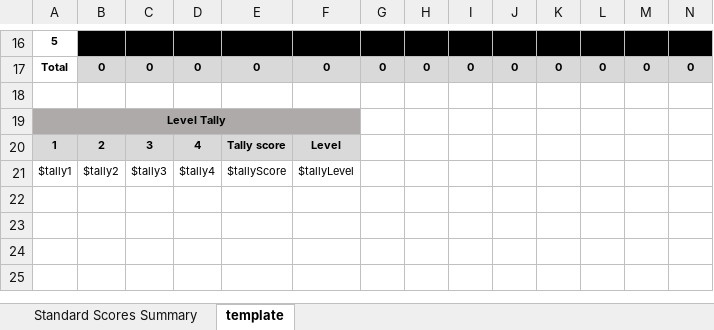
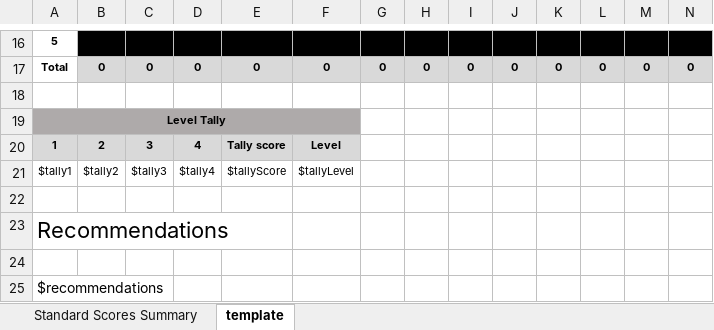
Before and after one commit to PacificEMIS/pacific-emis-education-survey-tool, an Excel workbook: app/src/main/assets/report_rmi_v2.xlsx, sheet template, drawn as a sheet; only a part is shown, gaps mark what is left out; values as stored, in another font and other column widths than the file's, no borders; charts and pictures not drawn; rows hold the shown columns only; the diff names each change by its address in the sheet, - before the commit and + after, or states it on an @@ line.

Commit message:
added recommendations to export

```diff
--- a/app/src/main/assets/report_rmi_v2.xlsx (sheet template)
+++ b/app/src/main/assets/report_rmi_v2.xlsx (sheet template)
+row 22: (empty)
+row 23: Recommendations
+row 24: (empty)
+row 25: $recommendations
```
Also changed, not shown: 6 other files.
